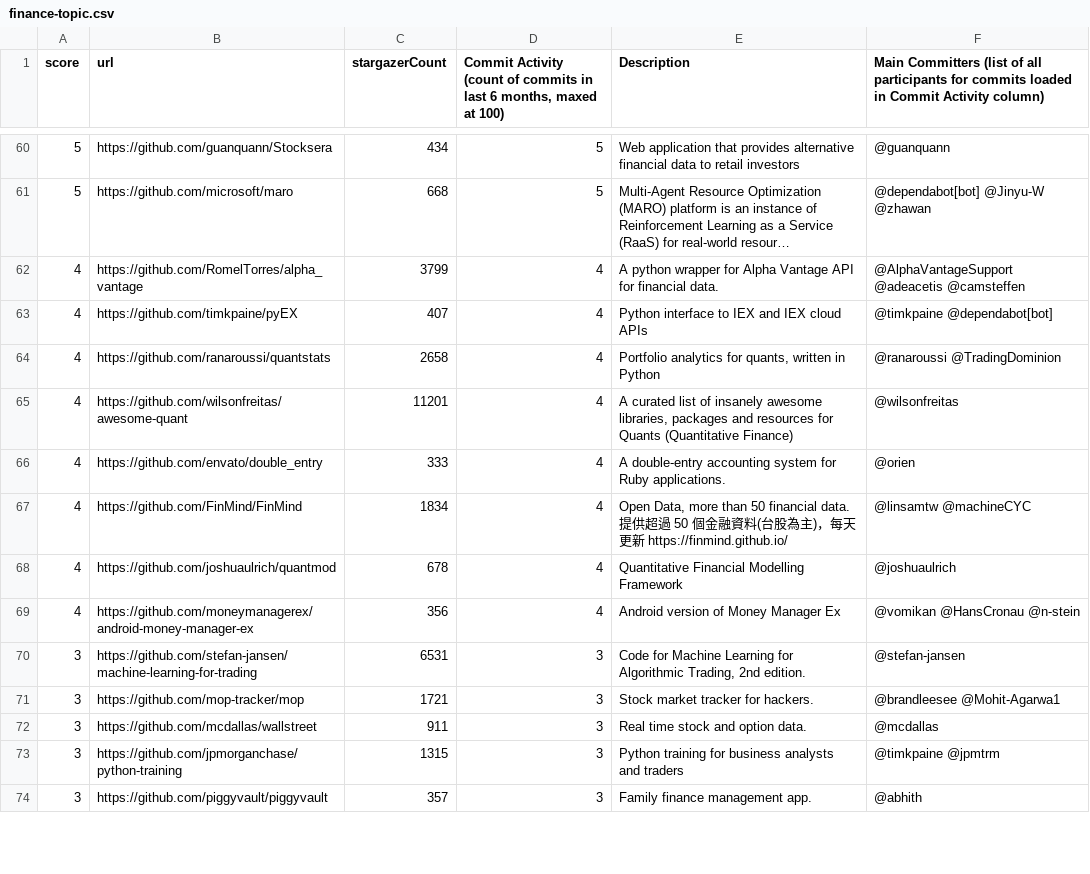
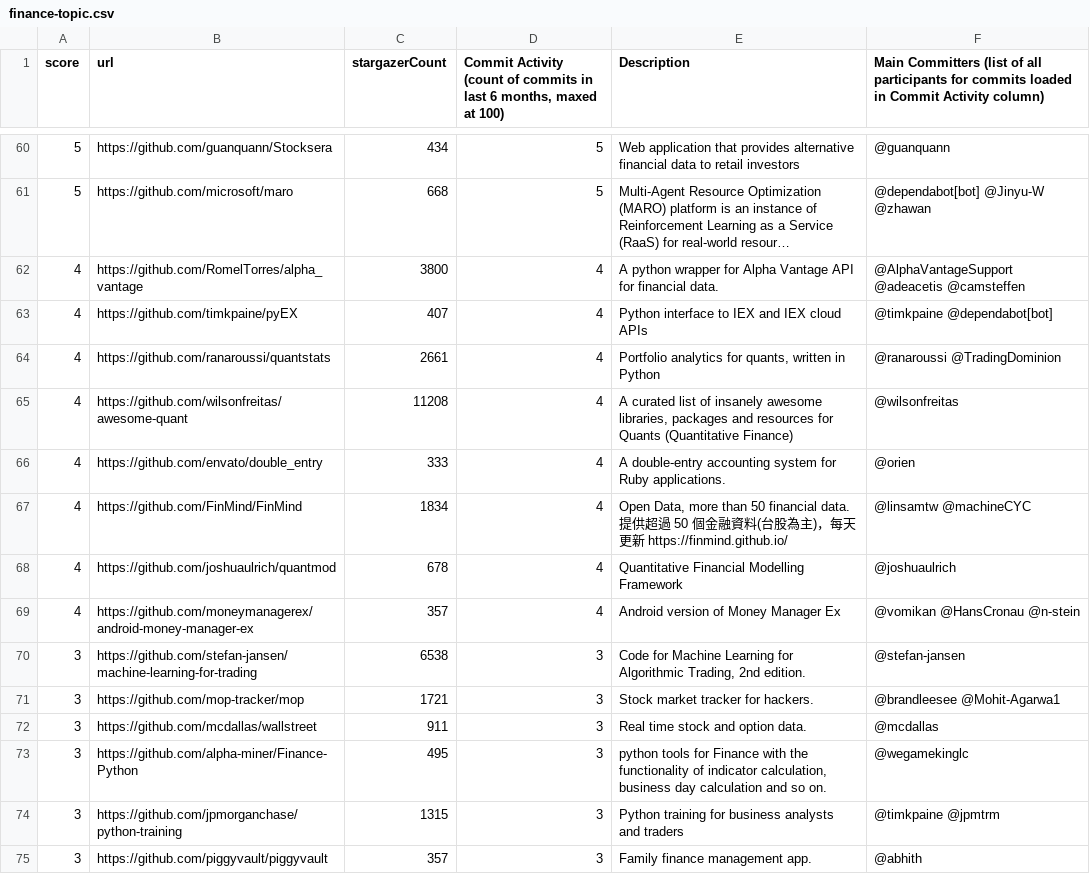
Before and after one commit to finos-labs/project-analysis, a CSV file: finance-topic.csv, drawn as a sheet; only a part is shown, gaps mark what is left out; long unchanged cells end in …; the diff covers the shown part only; the diff names each change by its address in the sheet, - before the commit and + after, or states it on an @@ line.

```diff
--- a/finance-topic.csv
+++ b/finance-topic.csv
-C62 (stargazerCount): 3799
+C62 (stargazerCount): 3800
-C64 (stargazerCount): 2658
+C64 (stargazerCount): 2661
-C65 (stargazerCount): 11201
+C65 (stargazerCount): 11208
-C69 (stargazerCount): 356
+C69 (stargazerCount): 357
-C70 (stargazerCount): 6531
+C70 (stargazerCount): 6538
+row 73: 3 | https://github.com/alpha-miner/Finance-Python | 495 | 3 | python tools for Finance with the functionality of indicator calculation, business day calculation and so on. | @wegamekinglc
```
Also changed, not shown: 1 removed row and 86 edited cells elsewhere in this file.
